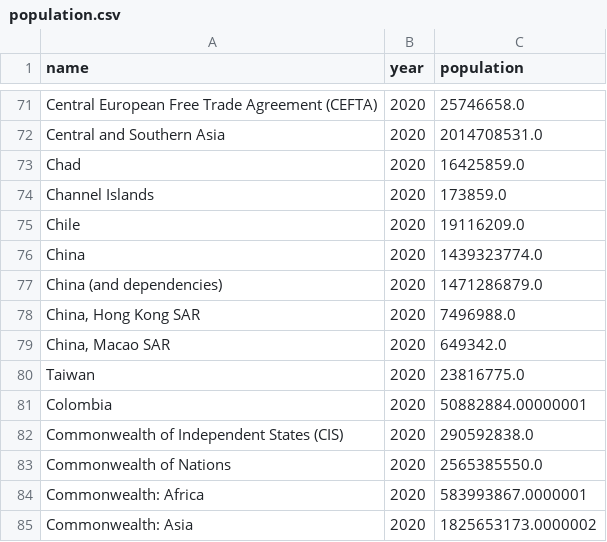
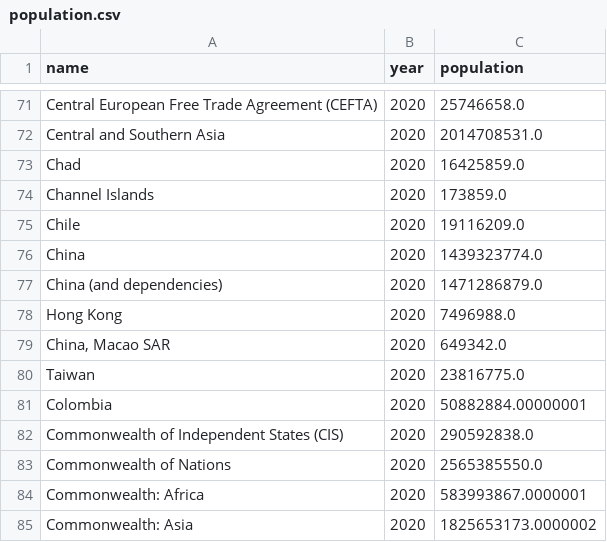
Before and after one commit to HlRO/COVID-19_Risk_Visualizer, a CSV file: data/world/population.csv, drawn as a sheet; only a part is shown, gaps mark what is left out.

Commit message:
update world population and bed data for HK

```diff
--- a/data/world/population.csv
+++ b/data/world/population.csv
@@ -77,3 +77,3 @@ China,2020,1439323774.0
 China (and dependencies),2020,1471286879.0
-"China, Hong Kong SAR",2020,7496988.0
+Hong Kong,2020,7496988.0
 "China, Macao SAR",2020,649342.0
```
Also changed, not shown: data/world/beds.csv.
